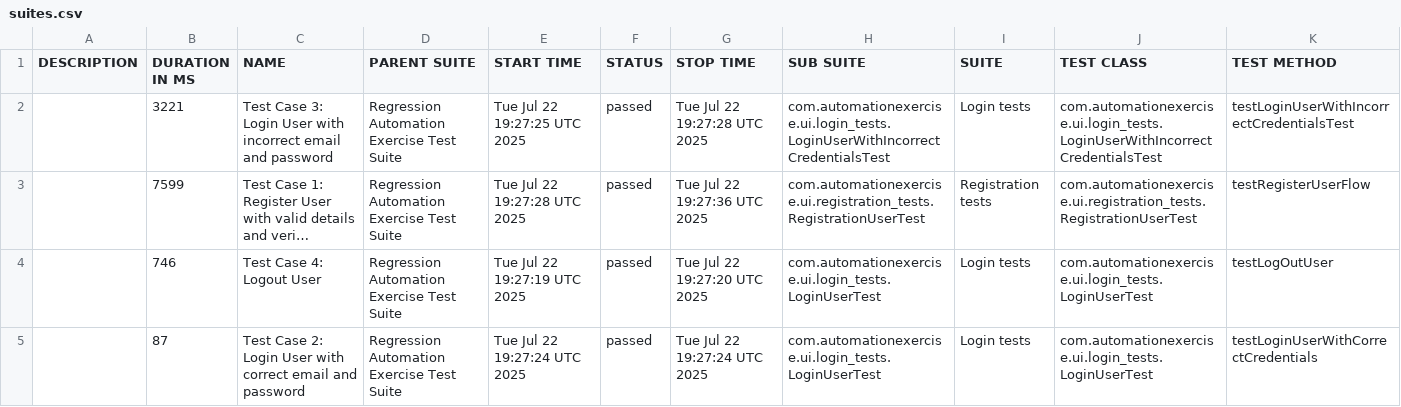
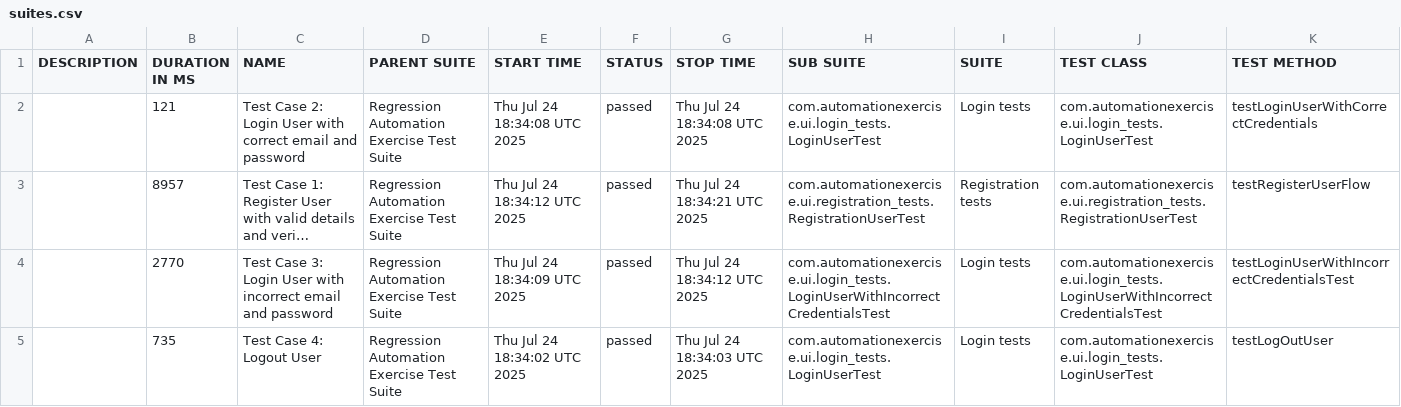
Before and after one commit to bovsunovskiyas/automationexercise_Selenium, a CSV file: data/suites.csv, drawn as a sheet; long unchanged cells end in …; removed rows and columns are numbered as before the commit, all else as after; the diff names each change by its address in the sheet, - before the commit and + after, or states it on an @@ line.

```diff
--- a/data/suites.csv
+++ b/data/suites.csv
-B2 (DURATION IN MS): 3221
+B2 (DURATION IN MS): 121
-C2 (NAME): Test Case 3: Login User with incorrect email and…
+C2 (NAME): Test Case 2: Login User with correct email and…
-E2 (START TIME): Tue Jul 22 19:27:25 UTC 2025
+E2 (START TIME): Thu Jul 24 18:34:08 UTC 2025
-G2 (STOP TIME): Tue Jul 22 19:27:28 UTC 2025
+G2 (STOP TIME): Thu Jul 24 18:34:08 UTC 2025
-H2 (SUB SUITE): com.automationexercise.ui.login_tests.LoginUserWithIncorrectCredentialsTest
+H2 (SUB SUITE): com.automationexercise.ui.login_tests.LoginUserTest
-J2 (TEST CLASS): com.automationexercise.ui.login_tests.LoginUserWithIncorrectCredentialsTest
+J2 (TEST CLASS): com.automationexercise.ui.login_tests.LoginUserTest
-K2 (TEST METHOD): testLoginUserWithIncorrectCredentialsTest
+K2 (TEST METHOD): testLoginUserWithCorrectCredentials
-B3 (DURATION IN MS): 7599
+B3 (DURATION IN MS): 8957
-E3 (START TIME): Tue Jul 22 19:27:28 UTC 2025
+E3 (START TIME): Thu Jul 24 18:34:12 UTC 2025
-G3 (STOP TIME): Tue Jul 22 19:27:36 UTC 2025
+G3 (STOP TIME): Thu Jul 24 18:34:21 UTC 2025
+row 4:  | 2770 | Test Case 3: Login User with incorrect email and password | Regression Automation Exercise Test Suite | Thu Jul 24 18:34:09 UTC 2025 | passed | Thu Jul 24 18:34:12 UTC 2025 | com.automationexercise.ui.login_tests.LoginUserWithIncorrectCredentialsTest | Login tests | com.automationexercise.ui.login_tests.LoginUserWithIncorrectCredentialsTest | testLoginUserWithIncorrectCredentialsTest
-B5 (DURATION IN MS): 746
+B5 (DURATION IN MS): 735
-E5 (START TIME): Tue Jul 22 19:27:19 UTC 2025
+E5 (START TIME): Thu Jul 24 18:34:02 UTC 2025
-G5 (STOP TIME): Tue Jul 22 19:27:20 UTC 2025
+G5 (STOP TIME): Thu Jul 24 18:34:03 UTC 2025
-row 5:  | 87 | Test Case 2: Login User with correct email and password | Regression Automation Exercise Test Suite | Tue Jul 22 19:27:24 UTC 2025 | passed | Tue Jul 22 19:27:24 UTC 2025 | com.automationexercise.ui.login_tests.LoginUserTest | Login tests | com.automationexercise.ui.login_tests.LoginUserTest | testLoginUserWithCorrectCredentials
```
Also changed, not shown: 26 other files.
